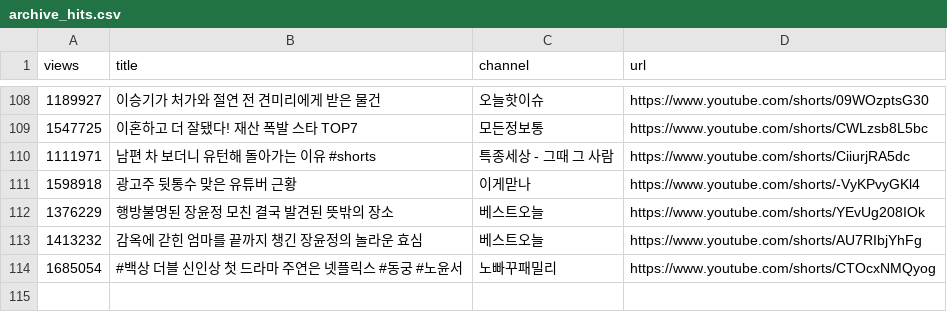
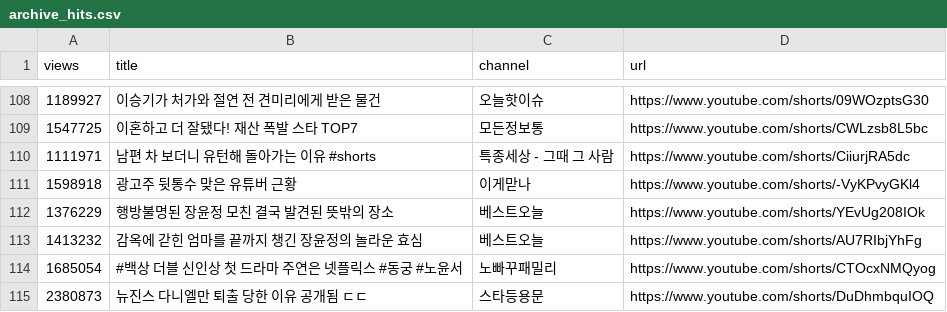
Before and after one commit to gguzze-code/yt-trend, a CSV file: docs/data/archive_hits.csv, drawn as a sheet; only a part is shown, gaps mark what is left out; the diff names each change by its address in the sheet, - before the commit and + after, or states it on an @@ line.

```diff
--- a/docs/data/archive_hits.csv
+++ b/docs/data/archive_hits.csv
+row 115: 2380873 | 뉴진스 다니엘만 퇴출 당한 이유 공개됨 ㄷㄷ | 스타등용문 | https://www.youtube.com/shorts/DuDhmbquIOQ
```
Also changed, not shown: 4 other files.
